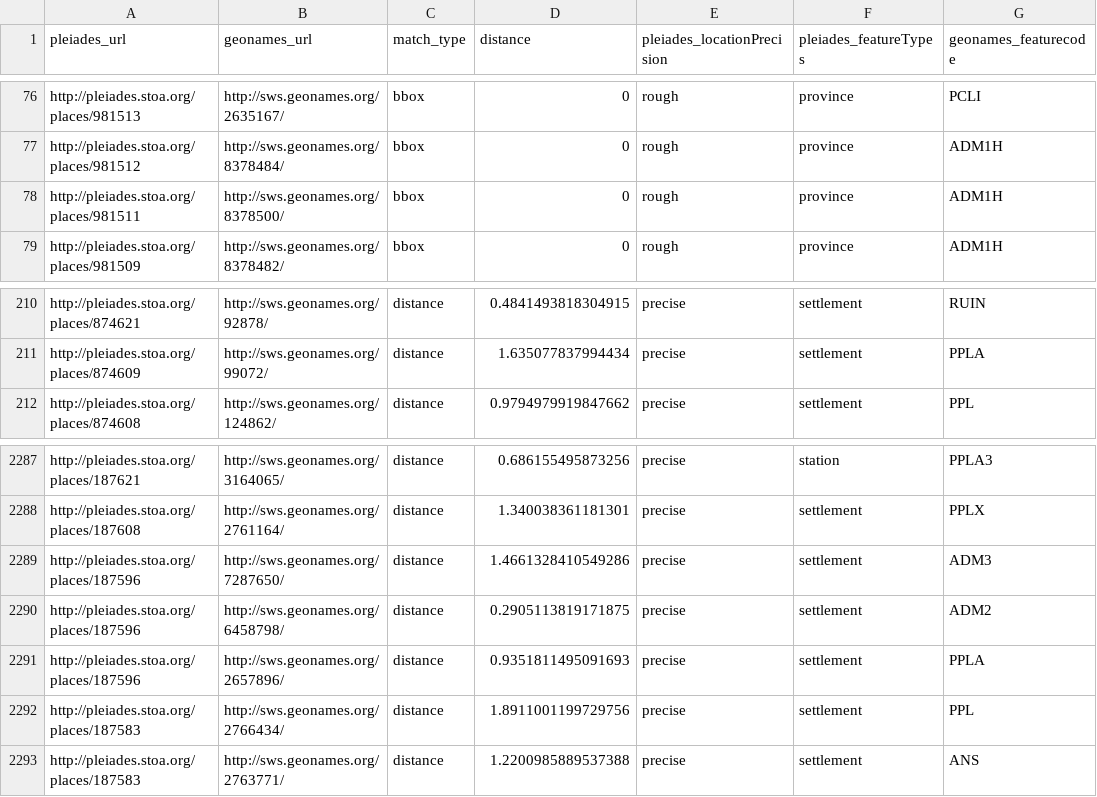
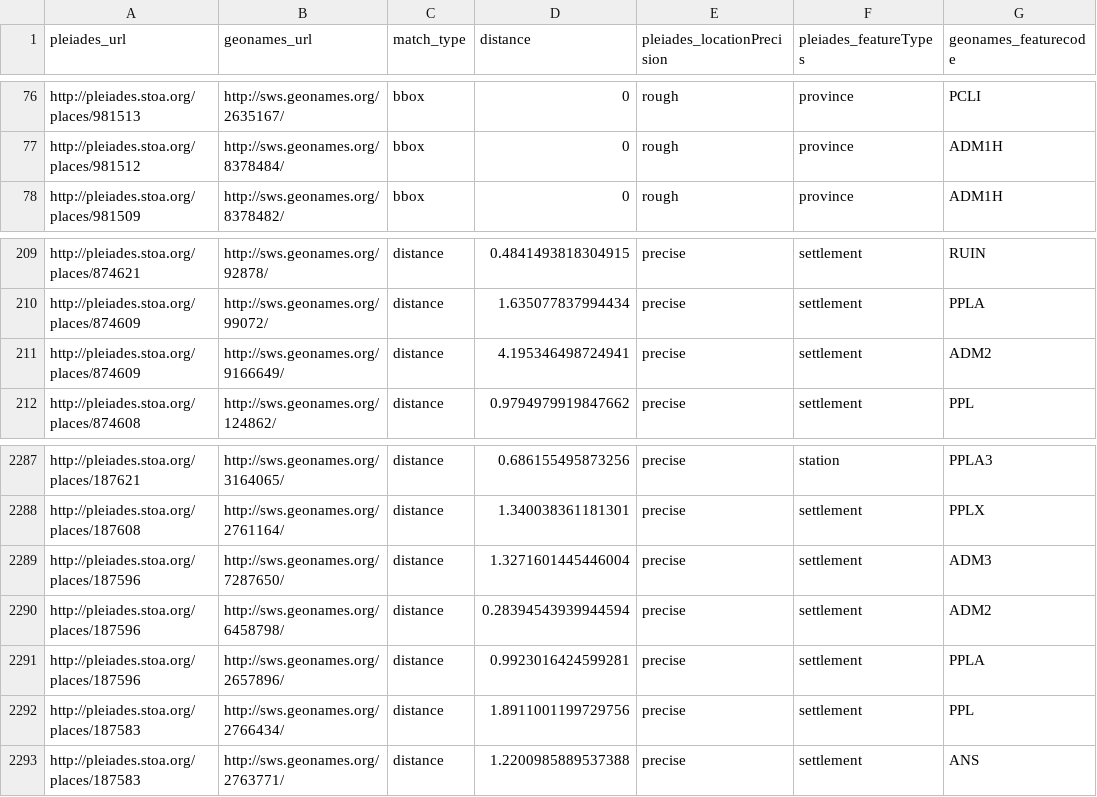
Before and after one commit to ryanfb/pleiades-plus, a CSV file: data/pleiades-plus.csv, drawn as a sheet; only a part is shown, gaps mark what is left out.

Commit message:
2014-06-24 pleiades-plus.csv update

```diff
--- a/data/pleiades-plus.csv
+++ b/data/pleiades-plus.csv
@@ -77,3 +77,2 @@ http://pleiades.stoa.org/places/981513,http://sws.geonames.org/2635167/,bbox,0,r
 http://pleiades.stoa.org/places/981512,http://sws.geonames.org/8378484/,bbox,0,rough,"province",ADM1H
-http://pleiades.stoa.org/places/981511,http://sws.geonames.org/8378500/,bbox,0,rough,"province",ADM1H
 http://pleiades.stoa.org/places/981509,http://sws.geonames.org/8378482/,bbox,0,rough,"province",ADM1H
@@ -211,2 +210,3 @@ http://pleiades.stoa.org/places/874621,http://sws.geonames.org/92878/,distance,0
 http://pleiades.stoa.org/places/874609,http://sws.geonames.org/99072/,distance,1.635077837994434,precise,"settlement",PPLA
+http://pleiades.stoa.org/places/874609,http://sws.geonames.org/9166649/,distance,4.195346498724941,precise,"settlement",ADM2
 http://pleiades.stoa.org/places/874608,http://sws.geonames.org/124862/,distance,0.9794979919847662,precise,"settlement",PPL
@@ -2288,5 +2288,5 @@ http://pleiades.stoa.org/places/187621,http://sws.geonames.org/3164065/,distance
 http://pleiades.stoa.org/places/187608,http://sws.geonames.org/2761164/,distance,1.340038361181301,precise,"settlement",PPLX
-http://pleiades.stoa.org/places/187596,http://sws.geonames.org/7287650/,distance,1.4661328410549286,precise,"settlement",ADM3
-http://pleiades.stoa.org/places/187596,http://sws.geonames.org/6458798/,distance,0.2905113819171875,precise,"settlement",ADM2
-http://pleiades.stoa.org/places/187596,http://sws.geonames.org/2657896/,distance,0.9351811495091693,precise,"settlement",PPLA
+http://pleiades.stoa.org/places/187596,http://sws.geonames.org/7287650/,distance,1.3271601445446004,precise,"settlement",ADM3
+http://pleiades.stoa.org/places/187596,http://sws.geonames.org/6458798/,distance,0.28394543939944594,precise,"settlement",ADM2
+http://pleiades.stoa.org/places/187596,http://sws.geonames.org/2657896/,distance,0.9923016424599281,precise,"settlement",PPLA
 http://pleiades.stoa.org/places/187583,http://sws.geonames.org/2766434/,distance,1.8911001199729756,precise,"settlement",PPL
```
